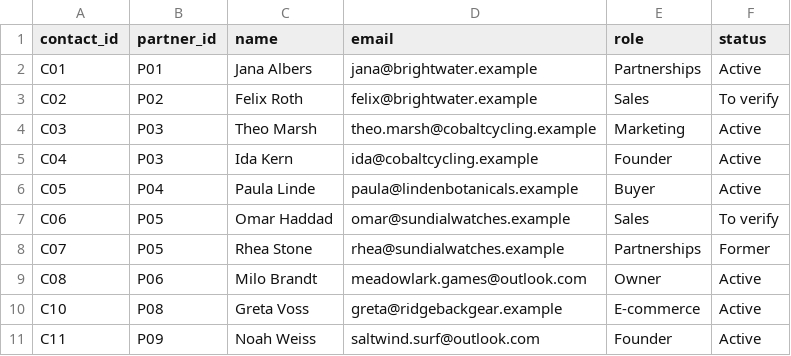
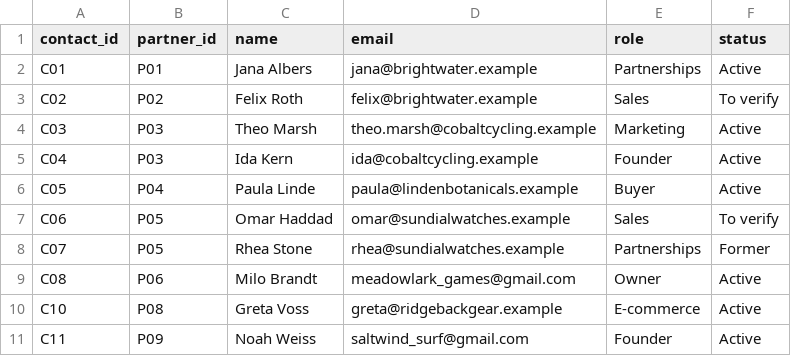
Before and after one commit to terezakohutova/ai-marketing-playbook, a CSV file: examples/crm/crm-3/contacts.csv, drawn as a sheet.

```diff
--- a/examples/crm/crm-3/contacts.csv
+++ b/examples/crm/crm-3/contacts.csv
@@ -8,4 +8,4 @@ C06,P05,Omar Haddad,omar@sundialwatches.example,Sales,To verify
 C07,P05,Rhea Stone,rhea@sundialwatches.example,Partnerships,Former
-C08,P06,Milo Brandt,meadowlark.games@outlook.com,Owner,Active
+C08,P06,Milo Brandt,meadowlark_games@gmail.com,Owner,Active
 C10,P08,Greta Voss,greta@ridgebackgear.example,E-commerce,Active
-C11,P09,Noah Weiss,saltwind.surf@outlook.com,Founder,Active
+C11,P09,Noah Weiss,saltwind_surf@gmail.com,Founder,Active
```
Also changed, not shown: examples/crm/crm-2/contacts.csv, 33 other files.
